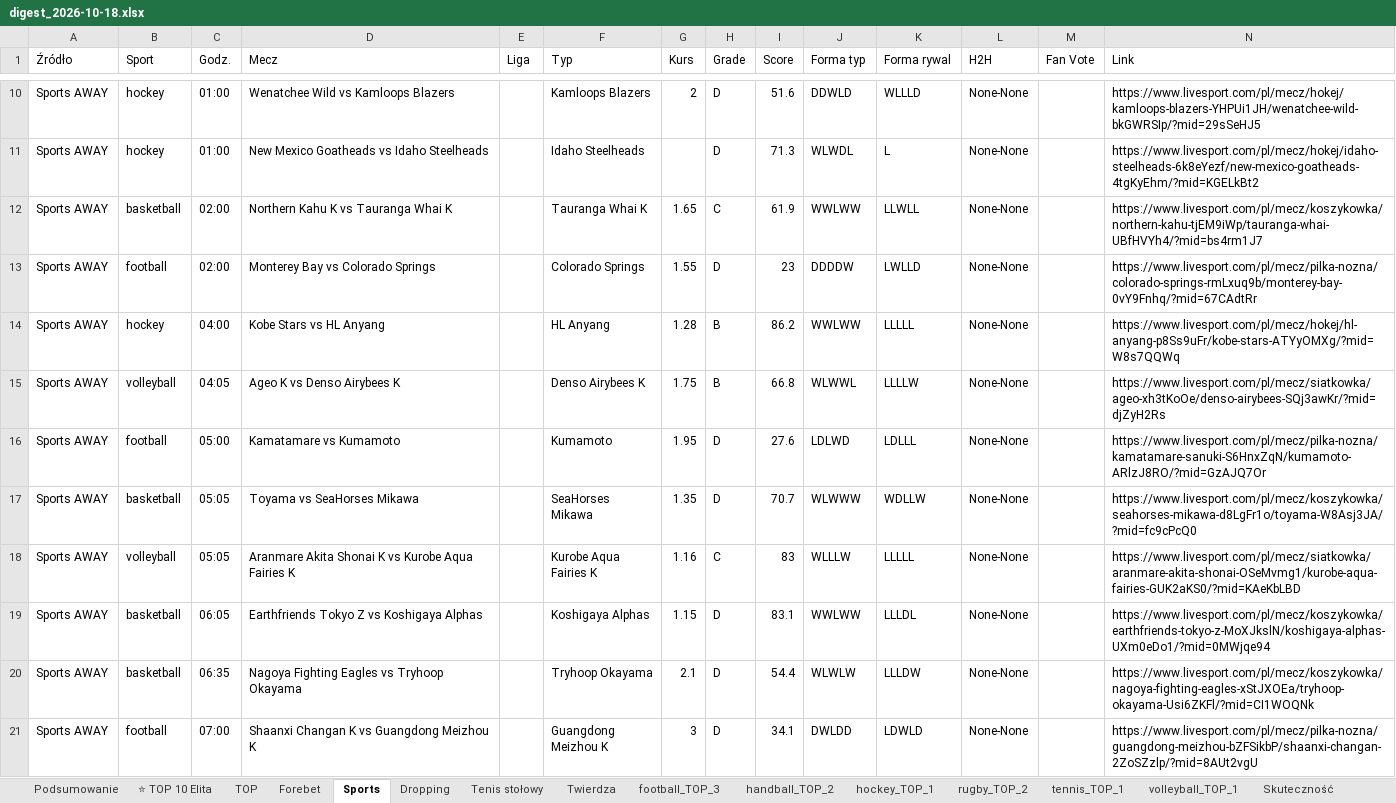
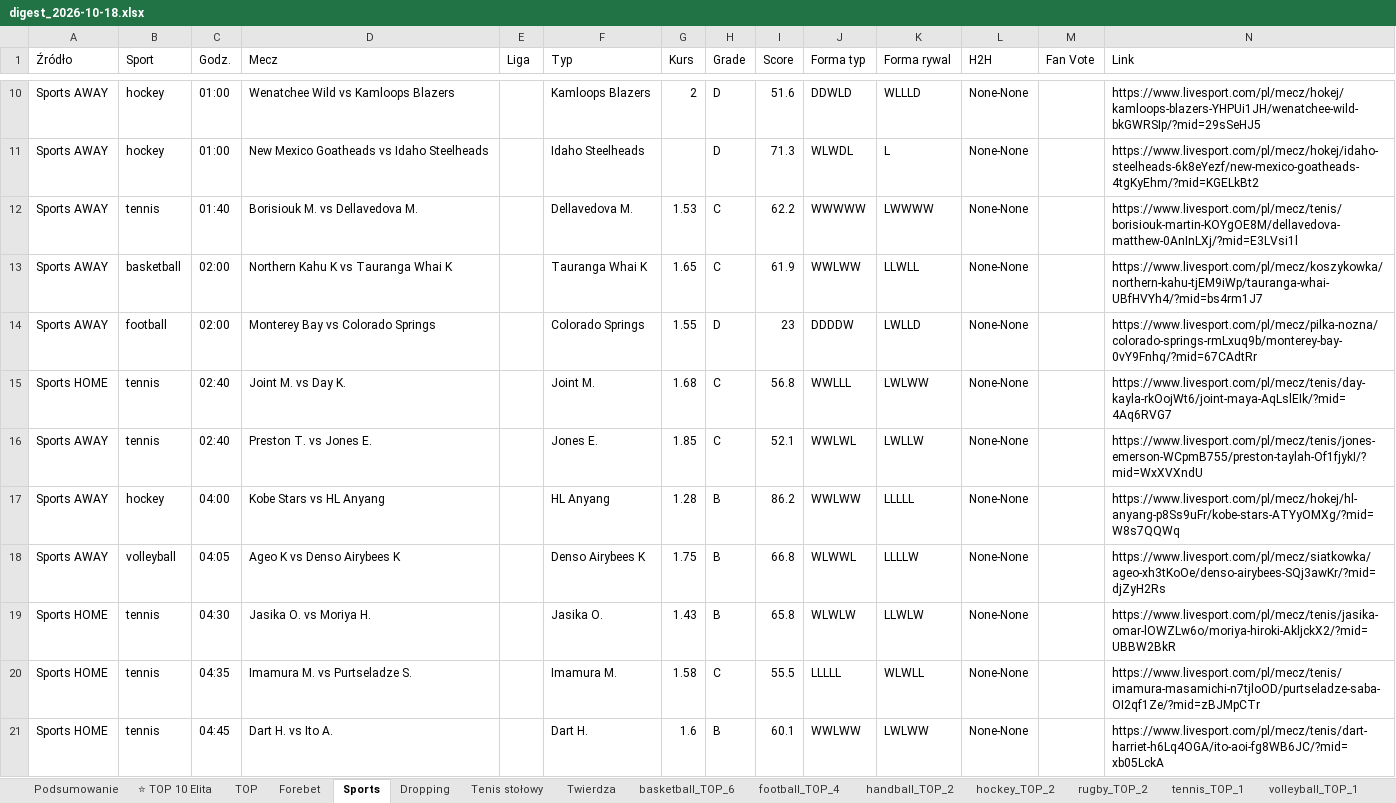
Before and after one commit to JKM872/zapasowy1903138-2, an Excel workbook: results/digest_2026-10-18.xlsx, sheet Sports, drawn as a sheet; only a part is shown, gaps mark what is left out; the shorter side is filled out with more unchanged rows; values as stored, in another font and other column widths than the file's, no cell formats; the diff covers the shown part only; the diff names each change by its address in the sheet, - before the commit and + after, or states it on an @@ line.

```diff
--- a/results/digest_2026-10-18.xlsx (sheet Sports)
+++ b/results/digest_2026-10-18.xlsx (sheet Sports)
-sheet tab: football_TOP_3
+sheet tab: basketball_TOP_6
-sheet tab: hockey_TOP_1
+sheet tab: football_TOP_4
+sheet tab: hockey_TOP_2
+row 12: Sports AWAY | tennis | 01:40 | Borisiouk M. vs Dellavedova M. |  | Dellavedova M. | 1.53 | C | 62.2 | WWWWW | LWWWW | None-None |  | https://www.livesport.com/pl/mecz/tenis/borisiouk-martin-KOYgOE8M/dellavedova-matthew-0AnInLXj/?mid=E3LVsi1l
+row 15: Sports HOME | tennis | 02:40 | Joint M. vs Day K. |  | Joint M. | 1.68 | C | 56.8 | WWLLL | LWLWW | None-None |  | https://www.livesport.com/pl/mecz/tenis/day-kayla-rkOojWt6/joint-maya-AqLslEIk/?mid=4Aq6RVG7
+row 16: Sports AWAY | tennis | 02:40 | Preston T. vs Jones E. |  | Jones E. | 1.85 | C | 52.1 | WWLWL | LWLLW | None-None |  | https://www.livesport.com/pl/mecz/tenis/jones-emerson-WCpmB755/preston-taylah-Of1fjykI/?mid=WxXVXndU
+row 19: Sports HOME | tennis | 04:30 | Jasika O. vs Moriya H. |  | Jasika O. | 1.43 | B | 65.8 | WLWLW | LLWLW | None-None |  | https://www.livesport.com/pl/mecz/tenis/jasika-omar-lOWZLw6o/moriya-hiroki-AkljckX2/?mid=UBBW2BkR
+row 20: Sports HOME | tennis | 04:35 | Imamura M. vs Purtseladze S. |  | Imamura M. | 1.58 | C | 55.5 | LLLLL | WLWLL | None-None |  | https://www.livesport.com/pl/mecz/tenis/imamura-masamichi-n7tjloOD/purtseladze-saba-OI2qf1Ze/?mid=zBJMpCTr
+row 21: Sports HOME | tennis | 04:45 | Dart H. vs Ito A. |  | Dart H. | 1.6 | B | 60.1 | WWLWW | LWLWW | None-None |  | https://www.livesport.com/pl/mecz/tenis/dart-harriet-h6Lq4OGA/ito-aoi-fg8WB6JC/?mid=xb05LckA
```
Also changed, not shown: 28 added rows elsewhere in this sheet, sheet Tenis stołowy, sheet Forebet, sheet basketball_TOP_6, sheet Twierdza, sheet ⭐ TOP 10 Elita, sheet TOP, 2 more sheets, cell formats, 1 other file.
